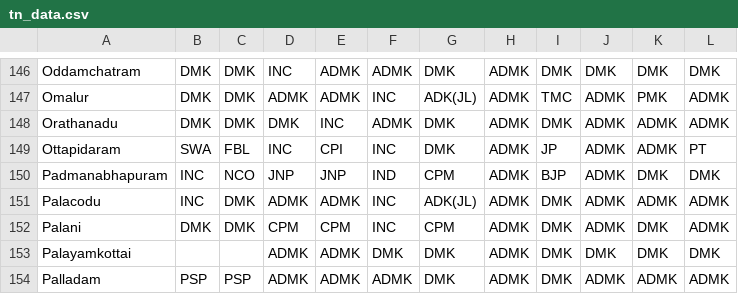
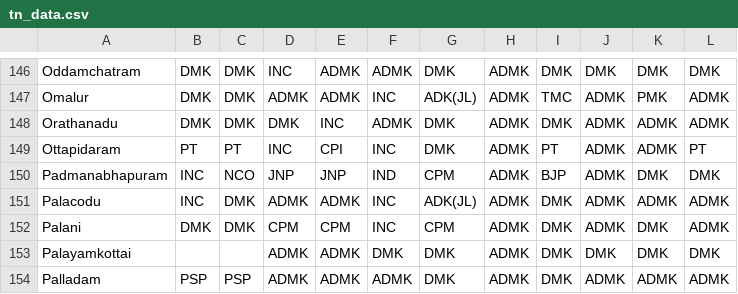
Before and after one commit to Data-Analytics/data-analytics.github.io, a CSV file: Election_Data/tn_data.csv, drawn as a sheet; only a part is shown, gaps mark what is left out.

```diff
--- a/Election_Data/tn_data.csv
+++ b/Election_Data/tn_data.csv
@@ -148,3 +148,3 @@ Omalur,DMK,DMK,ADMK,ADMK,INC,ADK(JL),ADMK,TMC,ADMK,PMK,ADMK
 Orathanadu,DMK,DMK,DMK,INC,ADMK,DMK,ADMK,DMK,ADMK,ADMK,ADMK
-Ottapidaram,SWA,FBL,INC,CPI,INC,DMK,ADMK,JP,ADMK,ADMK,PT
+Ottapidaram,PT,PT,INC,CPI,INC,DMK,ADMK,PT,ADMK,ADMK,PT
 Padmanabhapuram,INC,NCO,JNP,JNP,IND,CPM,ADMK,BJP,ADMK,DMK,DMK
```
Also changed, not shown: 2 other files.
